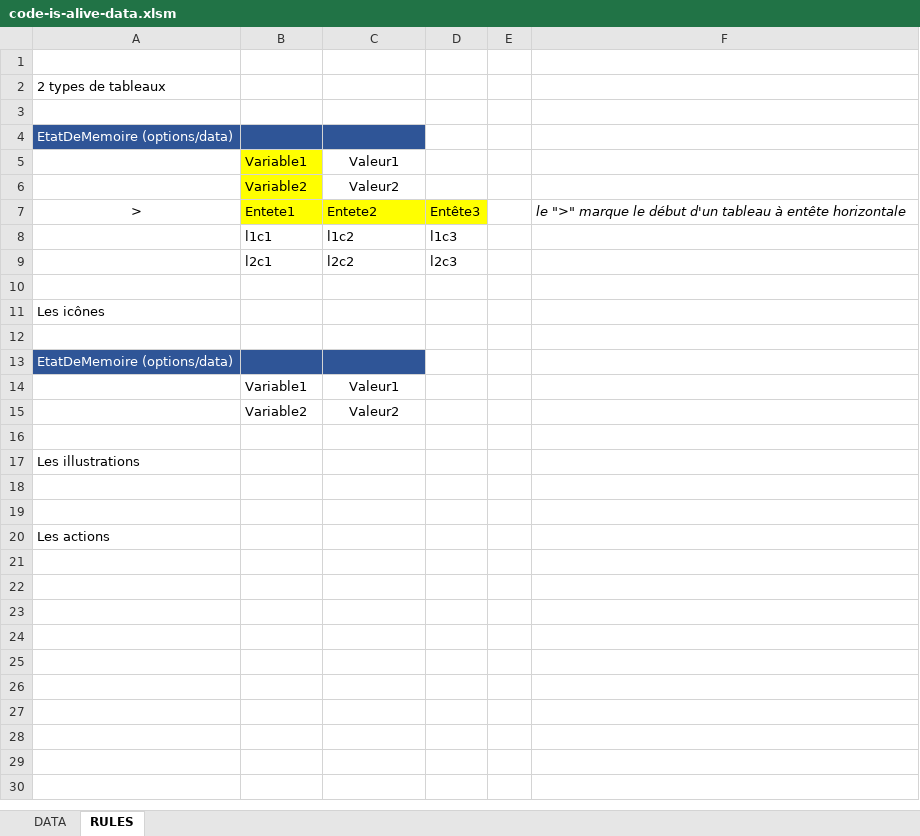
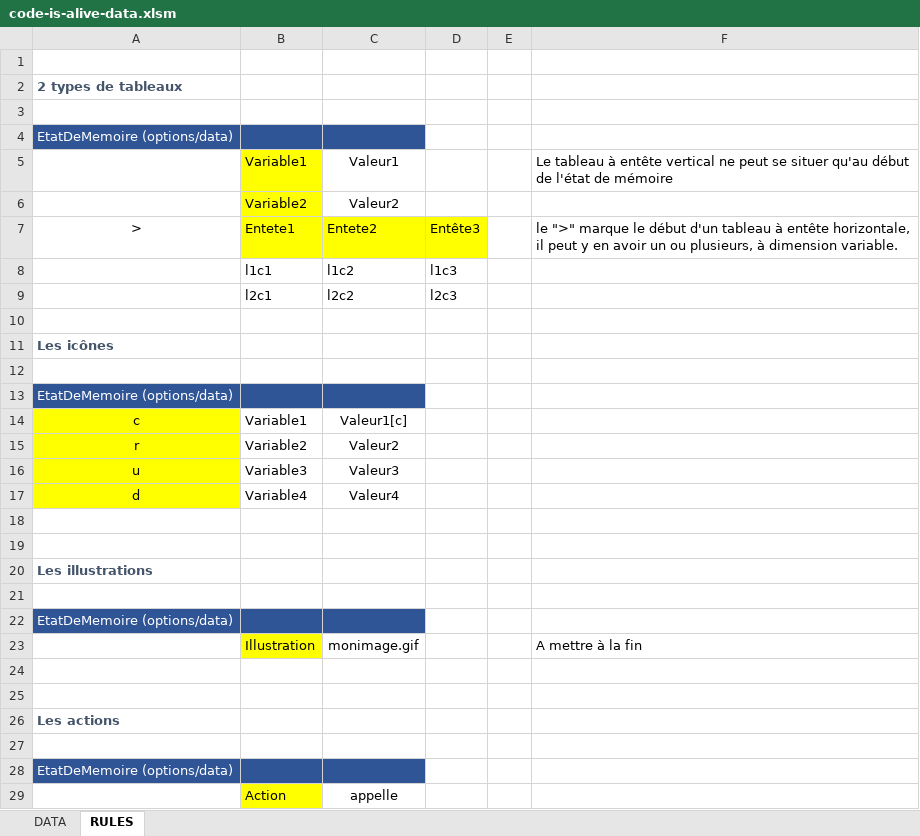
Before and after one commit to jackisjack/code-is-alive, an Excel workbook: data/code-is-alive-data.xlsm, sheet RULES, drawn as a sheet; values as stored, in another font and other column widths than the file's, no borders; removed rows and columns are numbered as before the commit, all else as after; the diff names each change by its address in the sheet, - before the commit and + after, or states it on an @@ line.

Commit message:
1/ Permettre la sélection du processus dès l'ouverture de l'application. 2/ Rendre variable le processus

```diff
--- a/data/code-is-alive-data.xlsm (sheet RULES)
+++ b/data/code-is-alive-data.xlsm (sheet RULES)
@@ A2 bold: off → on, text colour: black → #44546A @@
-F5: (empty)
+F5: Le tableau à entête vertical ne peut se situer qu'au début de l'état de mémoire
-F7: …à entête horizontale
+F7: …à entête horizontale, il peut y en avoir un ou plusieurs, à dimension variable.
-F7 italic: on
+F7 italic: off
@@ A11 bold: off → on, text colour: black → #44546A @@
-row 14:  | Variable1 | Valeur1
+row 14: c | Variable1 | Valeur1[c]
-A15: (empty)
+A15: r
-A15 fill: none
+A15 fill: #FFFF00
+row 16: u | Variable3 | Valeur3
+row 17: d | Variable4 | Valeur4
+row 18: (empty)
@@ A20 bold: off → on, text colour: black → #44546A @@
+row 22: EtatDeMemoire (options/data)
+row 23:  | Illustration | monimage.gif |  |  | A mettre à la fin
+row 24: (empty)
@@ A26 bold: off → on, text colour: black → #44546A @@
+row 27: (empty)
+row 28: EtatDeMemoire (options/data)
+row 29:  | Action | appelle
```
Also changed, not shown: sheet DATA, 10 other files.
